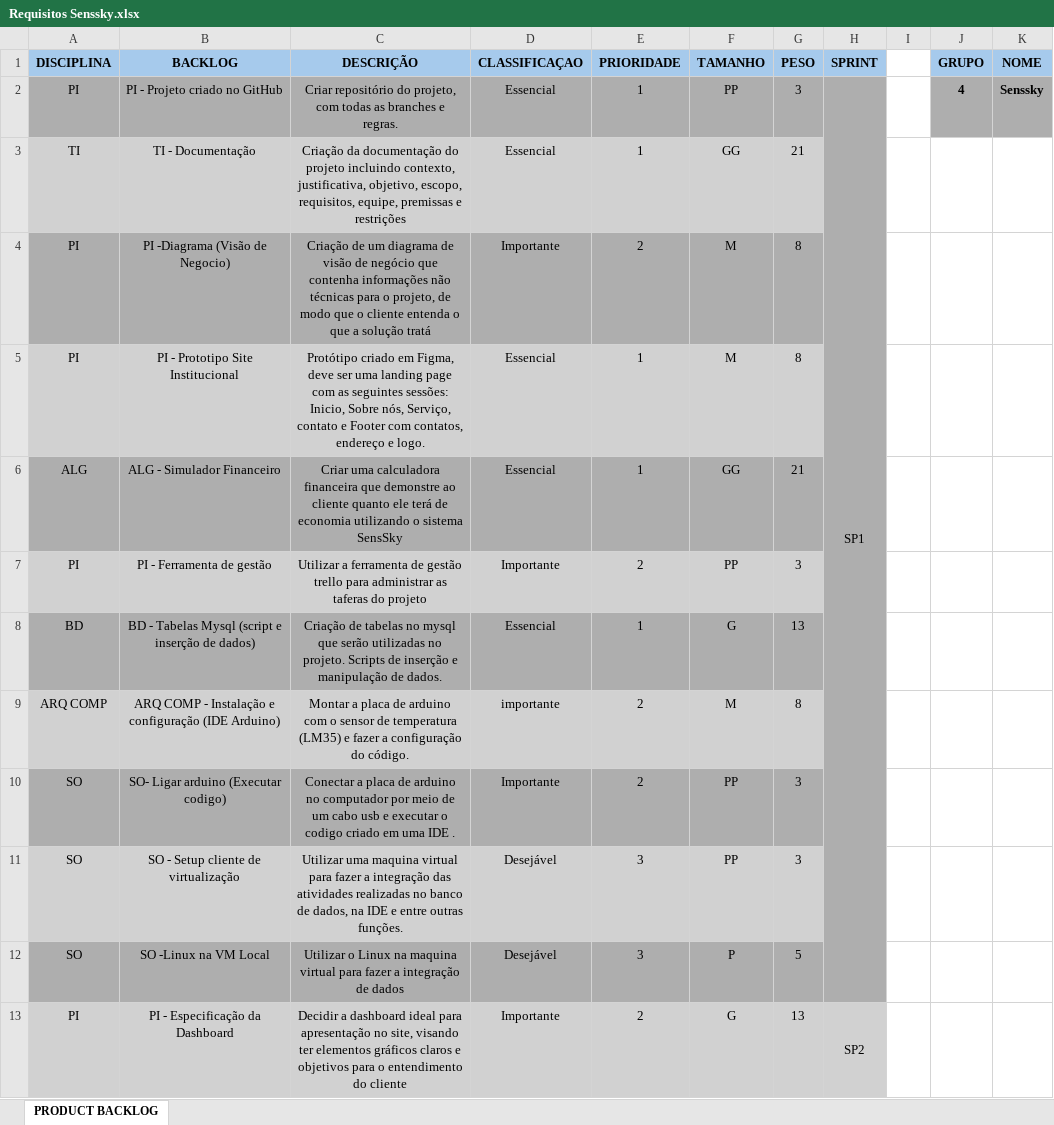
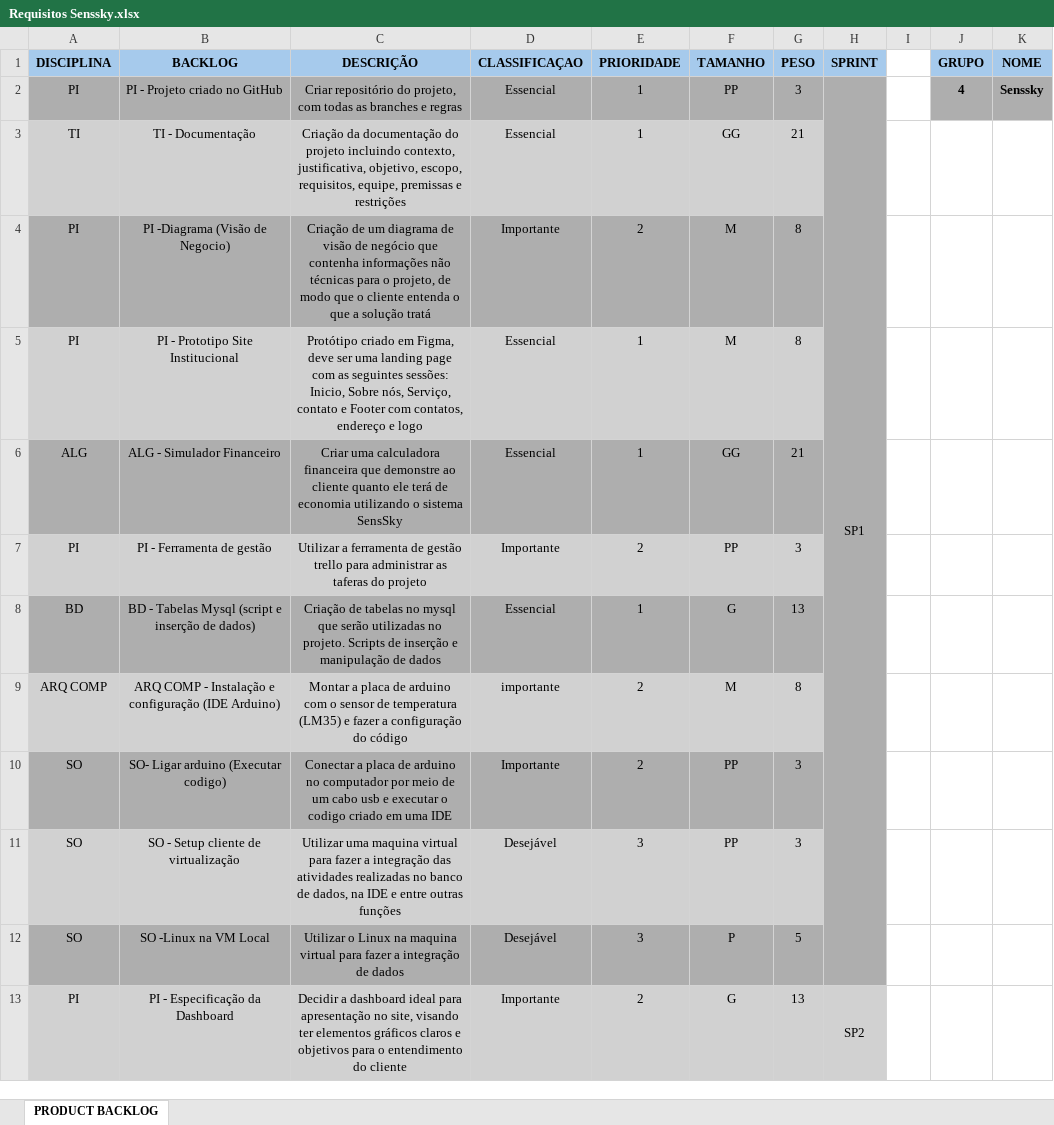
Before and after one commit to Cremonesii/Senssky, an Excel workbook: Sprint2/Documentação/Requisitos Senssky.xlsx, sheet PRODUCT BACKLOG, drawn as a sheet; only a part is shown; values as stored, in another font and other column widths than the file's, no borders; the diff covers the shown part only; the diff names each change by its address in the sheet, - before the commit and + after, or states it on an @@ line.

Commit message:
Product Backlog

```diff
--- a/Sprint2/Documentação/Requisitos Senssky.xlsx (sheet PRODUCT BACKLOG)
+++ b/Sprint2/Documentação/Requisitos Senssky.xlsx (sheet PRODUCT BACKLOG)
-C2 (DESCRIÇÃO): …branches e regras.
+C2 (DESCRIÇÃO): …branches e regras
-C5 (DESCRIÇÃO): …endereço e logo.
+C5 (DESCRIÇÃO): …endereço e logo
-C8 (DESCRIÇÃO): …manipulação de dados.
+C8 (DESCRIÇÃO): …manipulação de dados
-C9 (DESCRIÇÃO): …configuração do código.
+C9 (DESCRIÇÃO): …configuração do código
-C10 (DESCRIÇÃO): …uma IDE .
+C10 (DESCRIÇÃO): …uma IDE
-C11 (DESCRIÇÃO): …entre outras funções.
+C11 (DESCRIÇÃO): …entre outras funções
```
Also changed, not shown: 18 edited cells elsewhere in this sheet.
